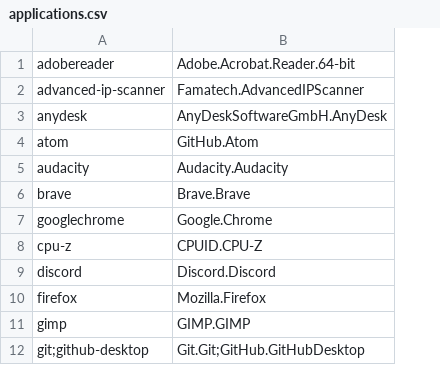
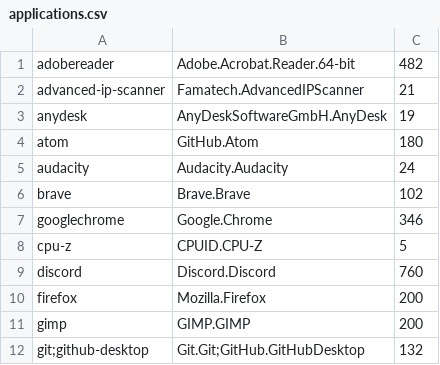
Before and after one commit to desakash/EDI-Sem-3, a CSV file: data/applications.csv, drawn as a sheet; only a part is shown; the diff names each change by its address in the sheet, - before the commit and + after, or states it on an @@ line.

Commit message:
application size added

```diff
--- a/data/applications.csv
+++ b/data/applications.csv
+column C, rows 1-12: 482 | 21 | 19 | 180 | 24 | 102 | 346 | 5 | 760 | 200 | 200 | 132
```
